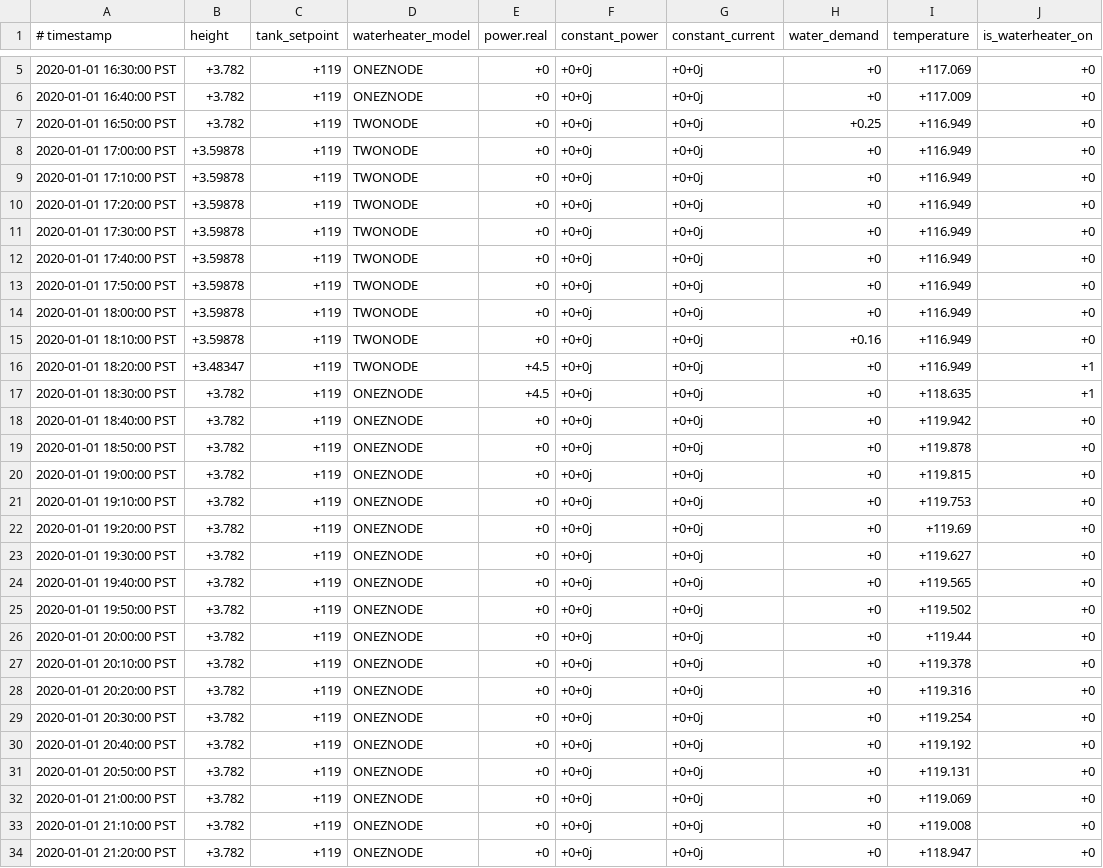
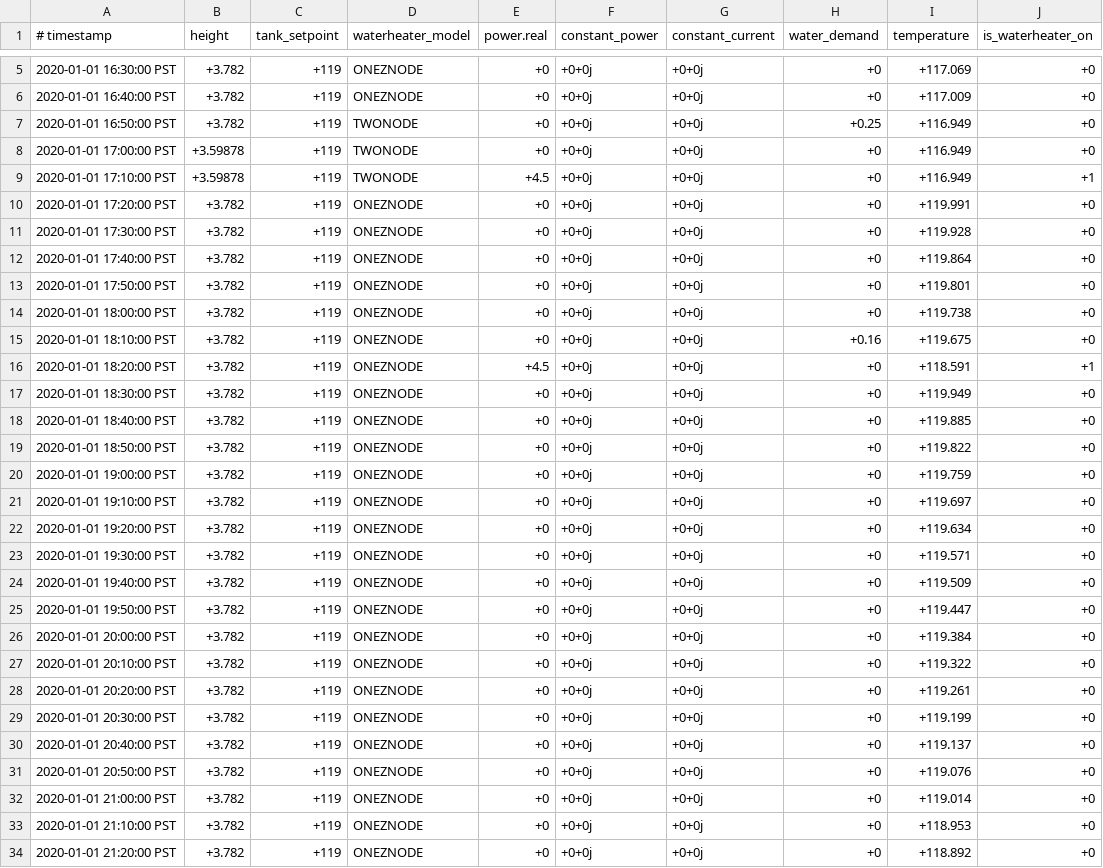
Before and after one commit to psu-powerlab/GridLab-D, a CSV file: NeoChargeProject/WH_4_Node_Feeder/Controlled_WH/wh_1.csv, drawn as a sheet; only a part is shown, gaps mark what is left out; the diff covers the shown part only.

Commit message:
Update wh_1.csv

```diff
--- a/NeoChargeProject/WH_4_Node_Feeder/Controlled_WH/wh_1.csv
+++ b/NeoChargeProject/WH_4_Node_Feeder/Controlled_WH/wh_1.csv
@@ -8,27 +8,27 @@
 2020-01-01 17:00:00 PST,+3.59878,+119,TWONODE,+0,+0+0j,+0+0j,+0,+116.949,+0
-2020-01-01 17:10:00 PST,+3.59878,+119,TWONODE,+0,+0+0j,+0+0j,+0,+116.949,+0
-2020-01-01 17:20:00 PST,+3.59878,+119,TWONODE,+0,+0+0j,+0+0j,+0,+116.949,+0
-2020-01-01 17:30:00 PST,+3.59878,+119,TWONODE,+0,+0+0j,+0+0j,+0,+116.949,+0
-2020-01-01 17:40:00 PST,+3.59878,+119,TWONODE,+0,+0+0j,+0+0j,+0,+116.949,+0
-2020-01-01 17:50:00 PST,+3.59878,+119,TWONODE,+0,+0+0j,+0+0j,+0,+116.949,+0
-2020-01-01 18:00:00 PST,+3.59878,+119,TWONODE,+0,+0+0j,+0+0j,+0,+116.949,+0
-2020-01-01 18:10:00 PST,+3.59878,+119,TWONODE,+0,+0+0j,+0+0j,+0.16,+116.949,+0
-2020-01-01 18:20:00 PST,+3.48347,+119,TWONODE,+4.5,+0+0j,+0+0j,+0,+116.949,+1
-2020-01-01 18:30:00 PST,+3.782,+119,ONEZNODE,+4.5,+0+0j,+0+0j,+0,+118.635,+1
-2020-01-01 18:40:00 PST,+3.782,+119,ONEZNODE,+0,+0+0j,+0+0j,+0,+119.942,+0
-2020-01-01 18:50:00 PST,+3.782,+119,ONEZNODE,+0,+0+0j,+0+0j,+0,+119.878,+0
-2020-01-01 19:00:00 PST,+3.782,+119,ONEZNODE,+0,+0+0j,+0+0j,+0,+119.815,+0
-2020-01-01 19:10:00 PST,+3.782,+119,ONEZNODE,+0,+0+0j,+0+0j,+0,+119.753,+0
-2020-01-01 19:20:00 PST,+3.782,+119,ONEZNODE,+0,+0+0j,+0+0j,+0,+119.69,+0
-2020-01-01 19:30:00 PST,+3.782,+119,ONEZNODE,+0,+0+0j,+0+0j,+0,+119.627,+0
-2020-01-01 19:40:00 PST,+3.782,+119,ONEZNODE,+0,+0+0j,+0+0j,+0,+119.565,+0
-2020-01-01 19:50:00 PST,+3.782,+119,ONEZNODE,+0,+0+0j,+0+0j,+0,+119.502,+0
-2020-01-01 20:00:00 PST,+3.782,+119,ONEZNODE,+0,+0+0j,+0+0j,+0,+119.44,+0
-2020-01-01 20:10:00 PST,+3.782,+119,ONEZNODE,+0,+0+0j,+0+0j,+0,+119.378,+0
-2020-01-01 20:20:00 PST,+3.782,+119,ONEZNODE,+0,+0+0j,+0+0j,+0,+119.316,+0
-2020-01-01 20:30:00 PST,+3.782,+119,ONEZNODE,+0,+0+0j,+0+0j,+0,+119.254,+0
-2020-01-01 20:40:00 PST,+3.782,+119,ONEZNODE,+0,+0+0j,+0+0j,+0,+119.192,+0
-2020-01-01 20:50:00 PST,+3.782,+119,ONEZNODE,+0,+0+0j,+0+0j,+0,+119.131,+0
-2020-01-01 21:00:00 PST,+3.782,+119,ONEZNODE,+0,+0+0j,+0+0j,+0,+119.069,+0
-2020-01-01 21:10:00 PST,+3.782,+119,ONEZNODE,+0,+0+0j,+0+0j,+0,+119.008,+0
-2020-01-01 21:20:00 PST,+3.782,+119,ONEZNODE,+0,+0+0j,+0+0j,+0,+118.947,+0
+2020-01-01 17:10:00 PST,+3.59878,+119,TWONODE,+4.5,+0+0j,+0+0j,+0,+116.949,+1
+2020-01-01 17:20:00 PST,+3.782,+119,ONEZNODE,+0,+0+0j,+0+0j,+0,+119.991,+0
+2020-01-01 17:30:00 PST,+3.782,+119,ONEZNODE,+0,+0+0j,+0+0j,+0,+119.928,+0
+2020-01-01 17:40:00 PST,+3.782,+119,ONEZNODE,+0,+0+0j,+0+0j,+0,+119.864,+0
+2020-01-01 17:50:00 PST,+3.782,+119,ONEZNODE,+0,+0+0j,+0+0j,+0,+119.801,+0
+2020-01-01 18:00:00 PST,+3.782,+119,ONEZNODE,+0,+0+0j,+0+0j,+0,+119.738,+0
+2020-01-01 18:10:00 PST,+3.782,+119,ONEZNODE,+0,+0+0j,+0+0j,+0.16,+119.675,+0
+2020-01-01 18:20:00 PST,+3.782,+119,ONEZNODE,+4.5,+0+0j,+0+0j,+0,+118.591,+1
+2020-01-01 18:30:00 PST,+3.782,+119,ONEZNODE,+0,+0+0j,+0+0j,+0,+119.949,+0
+2020-01-01 18:40:00 PST,+3.782,+119,ONEZNODE,+0,+0+0j,+0+0j,+0,+119.885,+0
+2020-01-01 18:50:00 PST,+3.782,+119,ONEZNODE,+0,+0+0j,+0+0j,+0,+119.822,+0
+2020-01-01 19:00:00 PST,+3.782,+119,ONEZNODE,+0,+0+0j,+0+0j,+0,+119.759,+0
+2020-01-01 19:10:00 PST,+3.782,+119,ONEZNODE,+0,+0+0j,+0+0j,+0,+119.697,+0
+2020-01-01 19:20:00 PST,+3.782,+119,ONEZNODE,+0,+0+0j,+0+0j,+0,+119.634,+0
+2020-01-01 19:30:00 PST,+3.782,+119,ONEZNODE,+0,+0+0j,+0+0j,+0,+119.571,+0
+2020-01-01 19:40:00 PST,+3.782,+119,ONEZNODE,+0,+0+0j,+0+0j,+0,+119.509,+0
+2020-01-01 19:50:00 PST,+3.782,+119,ONEZNODE,+0,+0+0j,+0+0j,+0,+119.447,+0
+2020-01-01 20:00:00 PST,+3.782,+119,ONEZNODE,+0,+0+0j,+0+0j,+0,+119.384,+0
+2020-01-01 20:10:00 PST,+3.782,+119,ONEZNODE,+0,+0+0j,+0+0j,+0,+119.322,+0
+2020-01-01 20:20:00 PST,+3.782,+119,ONEZNODE,+0,+0+0j,+0+0j,+0,+119.261,+0
+2020-01-01 20:30:00 PST,+3.782,+119,ONEZNODE,+0,+0+0j,+0+0j,+0,+119.199,+0
+2020-01-01 20:40:00 PST,+3.782,+119,ONEZNODE,+0,+0+0j,+0+0j,+0,+119.137,+0
+2020-01-01 20:50:00 PST,+3.782,+119,ONEZNODE,+0,+0+0j,+0+0j,+0,+119.076,+0
+2020-01-01 21:00:00 PST,+3.782,+119,ONEZNODE,+0,+0+0j,+0+0j,+0,+119.014,+0
+2020-01-01 21:10:00 PST,+3.782,+119,ONEZNODE,+0,+0+0j,+0+0j,+0,+118.953,+0
+2020-01-01 21:20:00 PST,+3.782,+119,ONEZNODE,+0,+0+0j,+0+0j,+0,+118.892,+0
```
Also changed, not shown: 121 edited cells elsewhere in this file.
